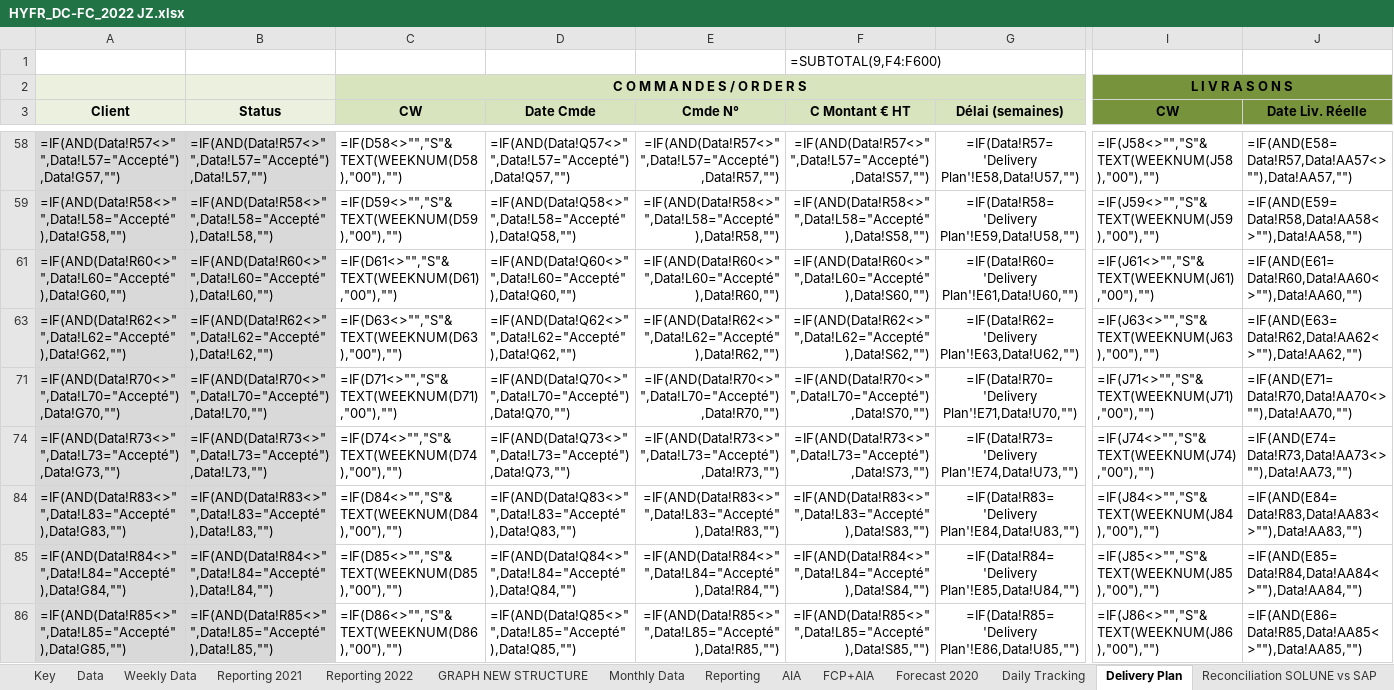
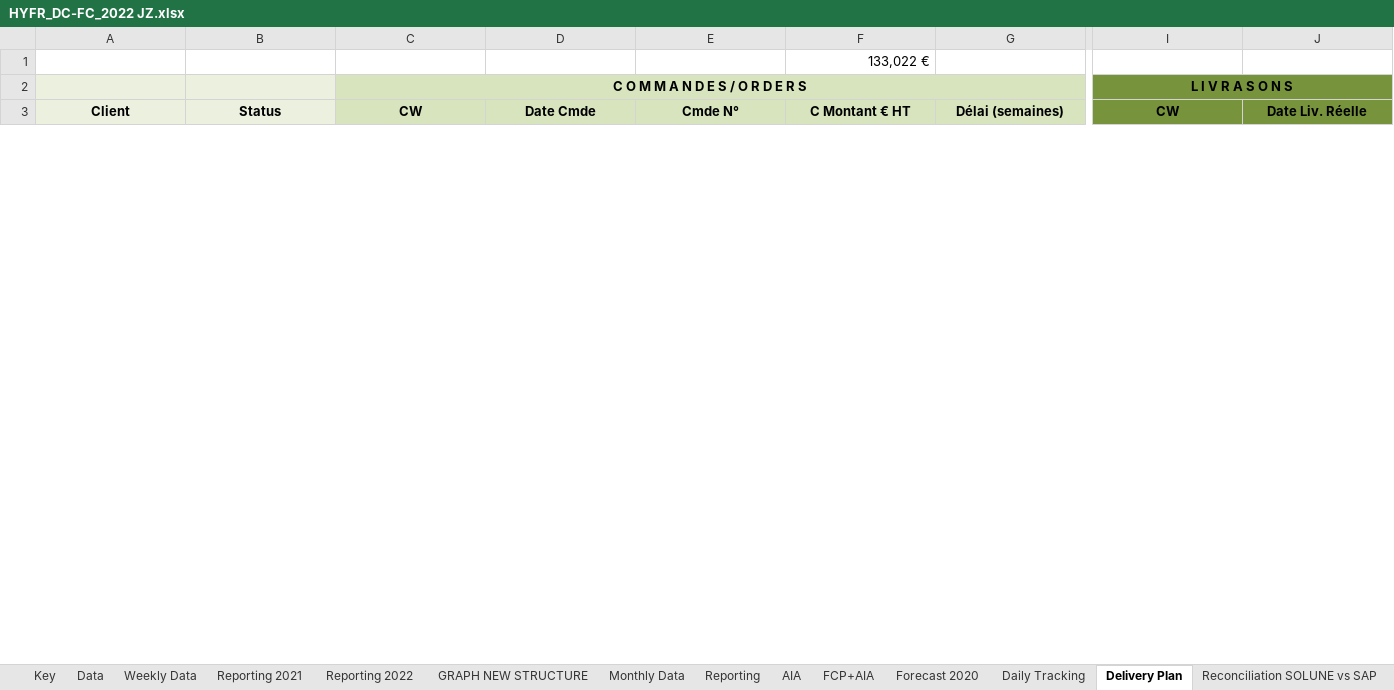
Before and after one commit to tatsu9918/stage_excel, an Excel workbook: HYFR_DC-FC_2022 JZ.xlsx, sheet Delivery Plan, drawn as a sheet; only a part is shown, gaps mark what is left out; values as stored, in another font and other column widths than the file's, no borders; formulas without a stored value are shown as written; conditional formats not drawn; removed rows and columns are numbered as before the commit, all else as after; rows hold the shown columns only; the diff covers the shown part only; the diff names each change by its address in the sheet, - before the commit and + after, or states it on an @@ line.

```diff
--- a/HYFR_DC-FC_2022 JZ.xlsx (sheet Delivery Plan)
+++ b/HYFR_DC-FC_2022 JZ.xlsx (sheet Delivery Plan)
-F1 (C Montant € HT): =SUBTOTAL(9,F4:F600)
+F1 (C Montant € HT): 133,022 €
-row 58: =IF(AND(Data!R57<>"",Data!L57="Accepté"),Data!G57,"") | =IF(AND(Data!R57<>"",Data!L57="Accepté"),Data!L57,"") | =IF(D58<>"","S"&TEXT(WEEKNUM(D58),"00"),"") | =IF(AND(Data!Q57<>"",Data!L57="Accepté"),Data!Q57,"") | =IF(AND(Data!R57<>"",Data!L57="Accepté"),Data!R57,"") | =IF(AND(Data!R57<>"",Data!L57="Accepté"),Data!S57,"") | =IF(Data!R57='Delivery Plan'!E58,Data!U57,"") | =IF(J58<>"","S"&TEXT(WEEKNUM(J58),"00"),"") | =IF(AND(E58=Data!R57,Data!AA57<>""),Data!AA57,"")
-row 59: =IF(AND(Data!R58<>"",Data!L58="Accepté"),Data!G58,"") | =IF(AND(Data!R58<>"",Data!L58="Accepté"),Data!L58,"") | =IF(D59<>"","S"&TEXT(WEEKNUM(D59),"00"),"") | =IF(AND(Data!Q58<>"",Data!L58="Accepté"),Data!Q58,"") | =IF(AND(Data!R58<>"",Data!L58="Accepté"),Data!R58,"") | =IF(AND(Data!R58<>"",Data!L58="Accepté"),Data!S58,"") | =IF(Data!R58='Delivery Plan'!E59,Data!U58,"") | =IF(J59<>"","S"&TEXT(WEEKNUM(J59),"00"),"") | =IF(AND(E59=Data!R58,Data!AA58<>""),Data!AA58,"")
-row 61: =IF(AND(Data!R60<>"",Data!L60="Accepté"),Data!G60,"") | =IF(AND(Data!R60<>"",Data!L60="Accepté"),Data!L60,"") | =IF(D61<>"","S"&TEXT(WEEKNUM(D61),"00"),"") | =IF(AND(Data!Q60<>"",Data!L60="Accepté"),Data!Q60,"") | =IF(AND(Data!R60<>"",Data!L60="Accepté"),Data!R60,"") | =IF(AND(Data!R60<>"",Data!L60="Accepté"),Data!S60,"") | =IF(Data!R60='Delivery Plan'!E61,Data!U60,"") | =IF(J61<>"","S"&TEXT(WEEKNUM(J61),"00"),"") | =IF(AND(E61=Data!R60,Data!AA60<>""),Data!AA60,"")
-row 63: =IF(AND(Data!R62<>"",Data!L62="Accepté"),Data!G62,"") | =IF(AND(Data!R62<>"",Data!L62="Accepté"),Data!L62,"") | =IF(D63<>"","S"&TEXT(WEEKNUM(D63),"00"),"") | =IF(AND(Data!Q62<>"",Data!L62="Accepté"),Data!Q62,"") | =IF(AND(Data!R62<>"",Data!L62="Accepté"),Data!R62,"") | =IF(AND(Data!R62<>"",Data!L62="Accepté"),Data!S62,"") | =IF(Data!R62='Delivery Plan'!E63,Data!U62,"") | =IF(J63<>"","S"&TEXT(WEEKNUM(J63),"00"),"") | =IF(AND(E63=Data!R62,Data!AA62<>""),Data!AA62,"")
-row 71: =IF(AND(Data!R70<>"",Data!L70="Accepté"),Data!G70,"") | =IF(AND(Data!R70<>"",Data!L70="Accepté"),Data!L70,"") | =IF(D71<>"","S"&TEXT(WEEKNUM(D71),"00"),"") | =IF(AND(Data!Q70<>"",Data!L70="Accepté"),Data!Q70,"") | =IF(AND(Data!R70<>"",Data!L70="Accepté"),Data!R70,"") | =IF(AND(Data!R70<>"",Data!L70="Accepté"),Data!S70,"") | =IF(Data!R70='Delivery Plan'!E71,Data!U70,"") | =IF(J71<>"","S"&TEXT(WEEKNUM(J71),"00"),"") | =IF(AND(E71=Data!R70,Data!AA70<>""),Data!AA70,"")
-row 74: =IF(AND(Data!R73<>"",Data!L73="Accepté"),Data!G73,"") | =IF(AND(Data!R73<>"",Data!L73="Accepté"),Data!L73,"") | =IF(D74<>"","S"&TEXT(WEEKNUM(D74),"00"),"") | =IF(AND(Data!Q73<>"",Data!L73="Accepté"),Data!Q73,"") | =IF(AND(Data!R73<>"",Data!L73="Accepté"),Data!R73,"") | =IF(AND(Data!R73<>"",Data!L73="Accepté"),Data!S73,"") | =IF(Data!R73='Delivery Plan'!E74,Data!U73,"") | =IF(J74<>"","S"&TEXT(WEEKNUM(J74),"00"),"") | =IF(AND(E74=Data!R73,Data!AA73<>""),Data!AA73,"")
-row 84: =IF(AND(Data!R83<>"",Data!L83="Accepté"),Data!G83,"") | =IF(AND(Data!R83<>"",Data!L83="Accepté"),Data!L83,"") | =IF(D84<>"","S"&TEXT(WEEKNUM(D84),"00"),"") | =IF(AND(Data!Q83<>"",Data!L83="Accepté"),Data!Q83,"") | =IF(AND(Data!R83<>"",Data!L83="Accepté"),Data!R83,"") | =IF(AND(Data!R83<>"",Data!L83="Accepté"),Data!S83,"") | =IF(Data!R83='Delivery Plan'!E84,Data!U83,"") | =IF(J84<>"","S"&TEXT(WEEKNUM(J84),"00"),"") | =IF(AND(E84=Data!R83,Data!AA83<>""),Data!AA83,"")
-row 85: =IF(AND(Data!R84<>"",Data!L84="Accepté"),Data!G84,"") | =IF(AND(Data!R84<>"",Data!L84="Accepté"),Data!L84,"") | =IF(D85<>"","S"&TEXT(WEEKNUM(D85),"00"),"") | =IF(AND(Data!Q84<>"",Data!L84="Accepté"),Data!Q84,"") | =IF(AND(Data!R84<>"",Data!L84="Accepté"),Data!R84,"") | =IF(AND(Data!R84<>"",Data!L84="Accepté"),Data!S84,"") | =IF(Data!R84='Delivery Plan'!E85,Data!U84,"") | =IF(J85<>"","S"&TEXT(WEEKNUM(J85),"00"),"") | =IF(AND(E85=Data!R84,Data!AA84<>""),Data!AA84,"")
-row 86: =IF(AND(Data!R85<>"",Data!L85="Accepté"),Data!G85,"") | =IF(AND(Data!R85<>"",Data!L85="Accepté"),Data!L85,"") | =IF(D86<>"","S"&TEXT(WEEKNUM(D86),"00"),"") | =IF(AND(Data!Q85<>"",Data!L85="Accepté"),Data!Q85,"") | =IF(AND(Data!R85<>"",Data!L85="Accepté"),Data!R85,"") | =IF(AND(Data!R85<>"",Data!L85="Accepté"),Data!S85,"") | =IF(Data!R85='Delivery Plan'!E86,Data!U85,"") | =IF(J86<>"","S"&TEXT(WEEKNUM(J86),"00"),"") | =IF(AND(E86=Data!R85,Data!AA85<>""),Data!AA85,"")
```
Also changed, not shown: 30 added rows and 21 removed rows elsewhere in this sheet, sheet Data, sheet Weekly Data, sheet Monthly Data, sheet Daily Tracking, sheet GroupExport, sheet GRAPH NEW STRUCTURE, 7 more sheets, hidden cells, charts or pictures, ExpDevis.xlsx, 6 other files.
